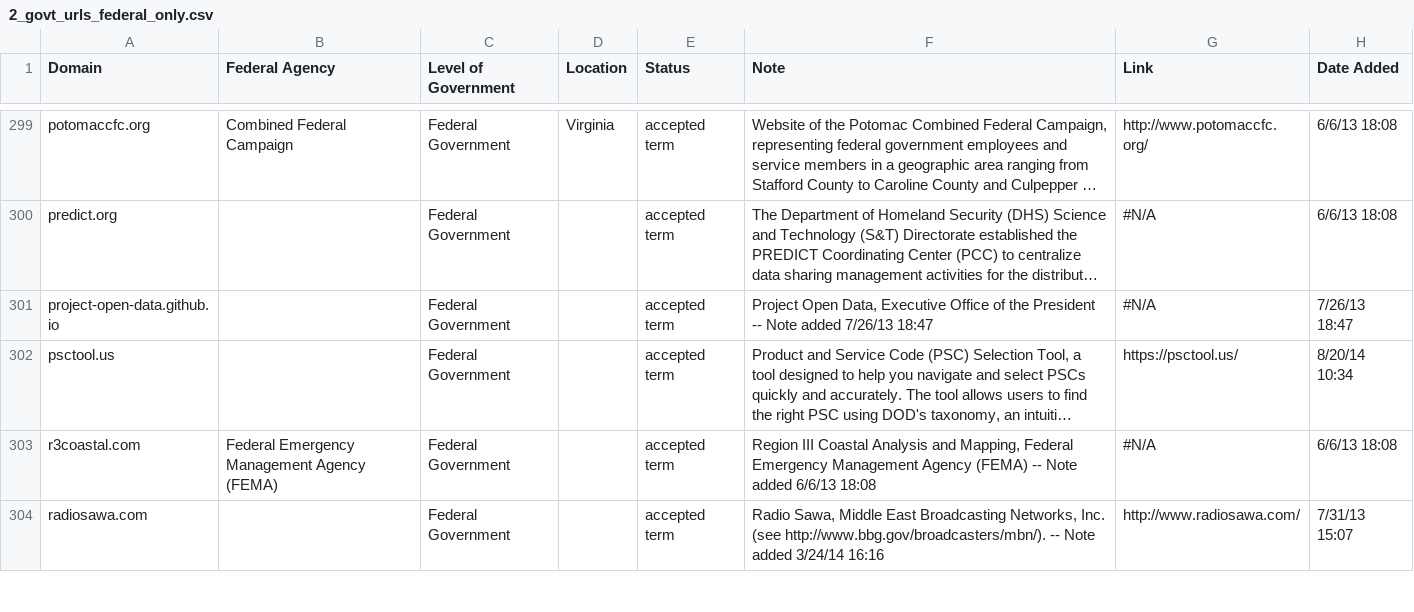
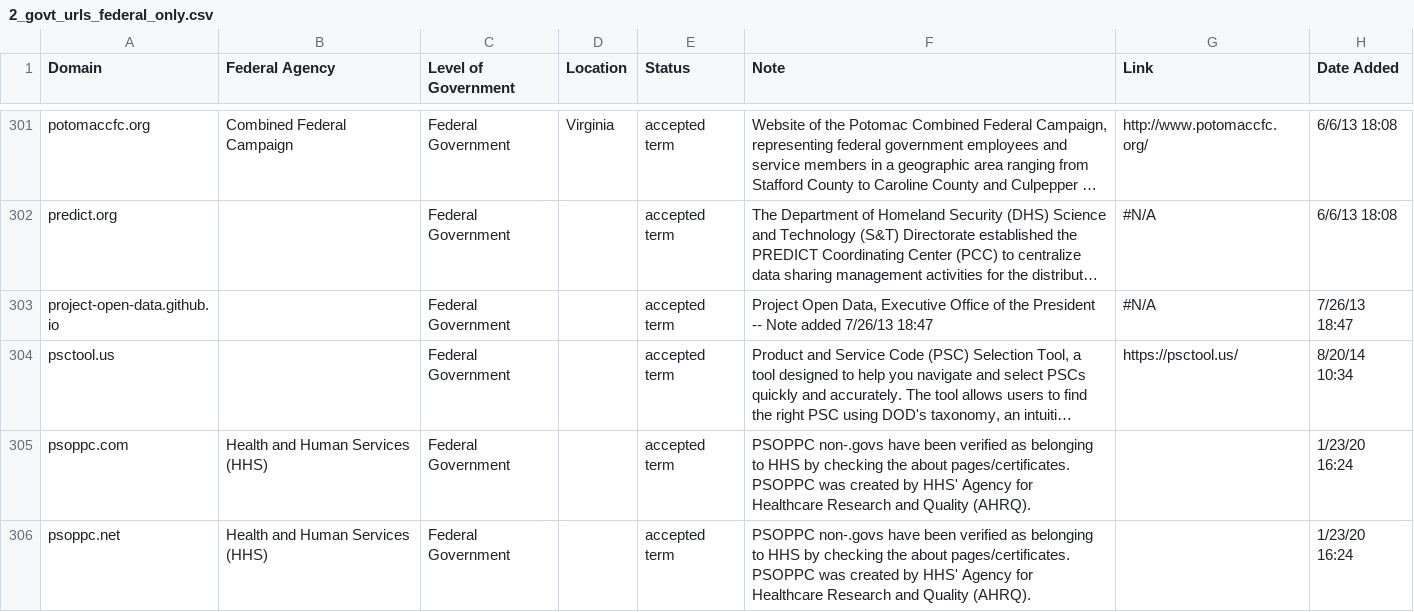
Before and after one commit to GSA/govt-urls, a CSV file: 2_govt_urls_federal_only.csv, drawn as a sheet; only a part is shown, gaps mark what is left out; the shorter side is filled out with more unchanged rows; long unchanged cells end in …; the diff covers the shown part only; the diff names each change by its address in the sheet, - before the commit and + after, or states it on an @@ line.

Commit message:
Add 6 HHS non-.gov domains

```diff
--- a/2_govt_urls_federal_only.csv
+++ b/2_govt_urls_federal_only.csv
+row 305: psoppc.com | Health and Human Services (HHS) | Federal Government |  | accepted term | PSOPPC non-.govs have been verified as belonging to HHS by checking the about pages/certificates. PSOPPC was created by HHS' Agency for Healthcare Research and Quality (AHRQ). |  | 1/23/20 16:24
+row 306: psoppc.net | Health and Human Services (HHS) | Federal Government |  | accepted term | PSOPPC non-.govs have been verified as belonging to HHS by checking the about pages/certificates. PSOPPC was created by HHS' Agency for Healthcare Research and Quality (AHRQ). |  | 1/23/20 16:24
```
Also changed, not shown: 4 added rows elsewhere in this file.
